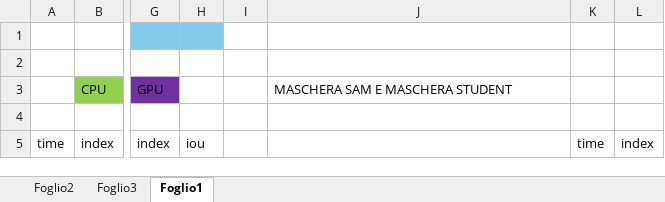
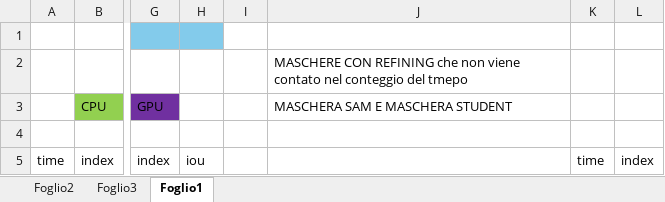
Before and after one commit to mthezn/distillation, an Excel workbook: RISULTATI DECOUPLED/RISULTATI_decoupledVitBg4SXZ.xlsx, sheet Foglio1, drawn as a sheet; only a part is shown, gaps mark what is left out; values as stored, in another font and other column widths than the file's, no borders; charts and pictures and table styles not drawn; the diff names each change by its address in the sheet, - before the commit and + after, or states it on an @@ line.

```diff
--- a/RISULTATI DECOUPLED/RISULTATI_decoupledVitBg4SXZ.xlsx (sheet Foglio1)
+++ b/RISULTATI DECOUPLED/RISULTATI_decoupledVitBg4SXZ.xlsx (sheet Foglio1)
-J2: (empty)
+J2: MASCHERE CON REFINING che non viene contato nel conteggio del tmepo
```
Also changed, not shown: charts or pictures, RISULTATI AUTOSAM/autoSamKlnmJ.xlsx, RISULTATI DECOUPLED/RISULTATI_decoupledVitBDGfFe.xlsx, 27 other files.
